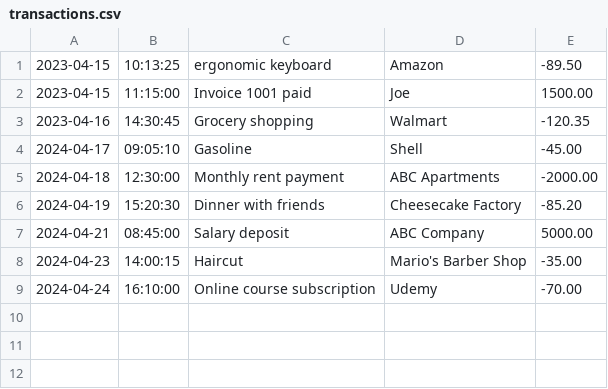
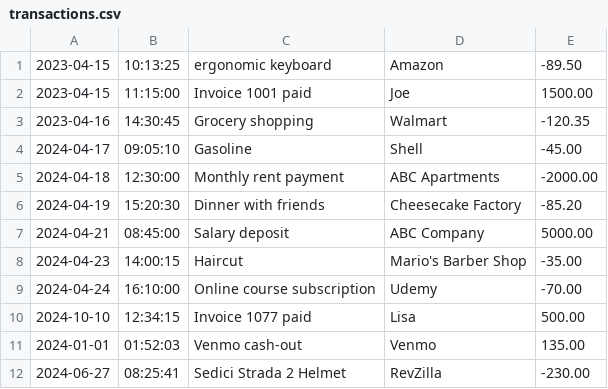
Before and after one commit to VoiceOfYggdrasil/FinancialTracker, a CSV file: transactions.csv, drawn as a sheet; the diff names each change by its address in the sheet, - before the commit and + after, or states it on an @@ line.

```diff
--- a/transactions.csv
+++ b/transactions.csv
+row 10: 2024-10-10 | 12:34:15 | Invoice 1077 paid | Lisa | 500.00
+row 11: 2024-01-01 | 01:52:03 | Venmo cash-out | Venmo | 135.00
+row 12: 2024-06-27 | 08:25:41 | Sedici Strada 2 Helmet | RevZilla | -230.00
```
Also changed, not shown: 2 other files.
